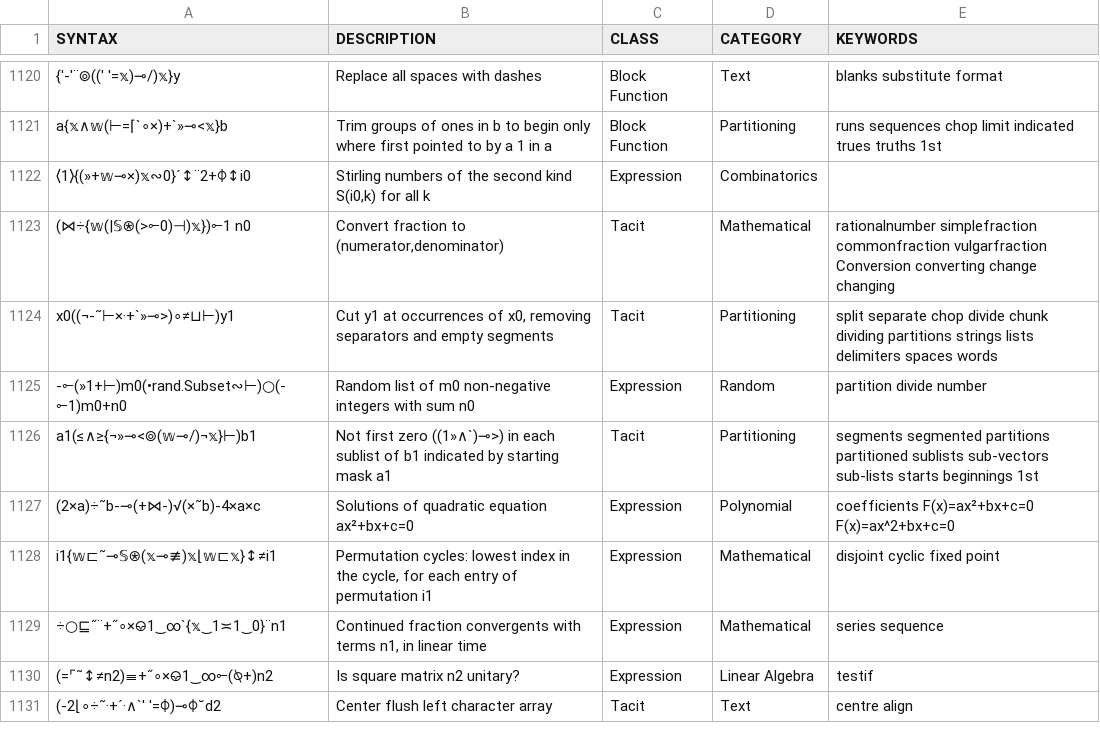
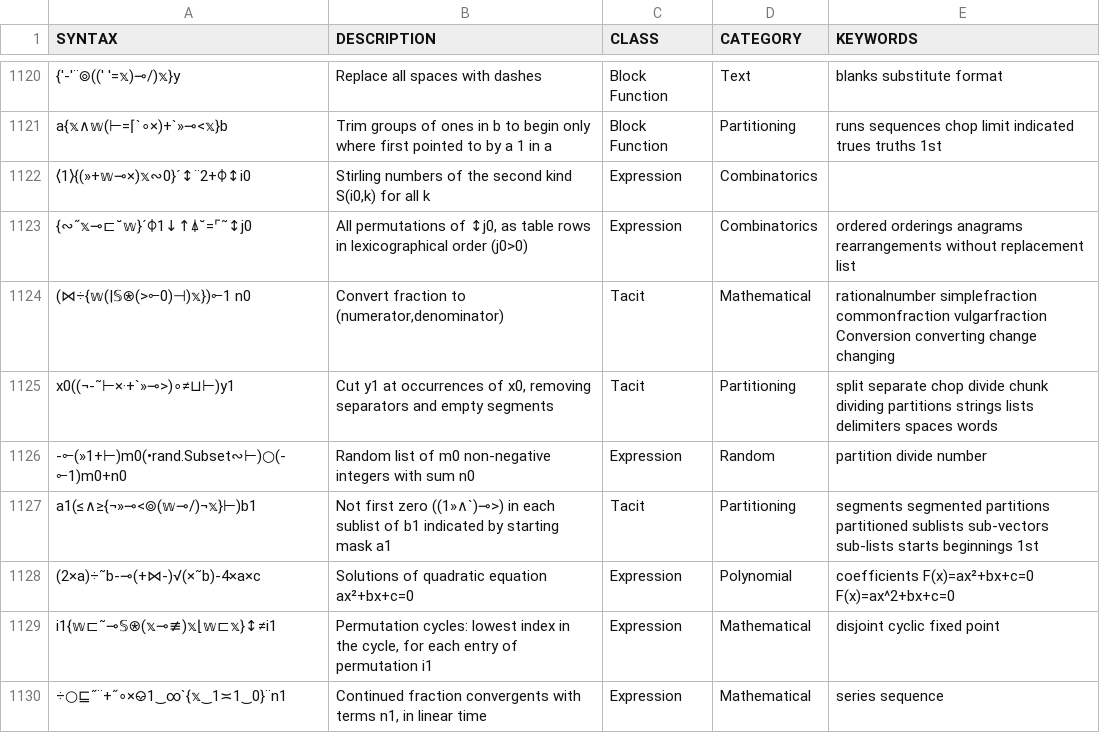
Before and after one commit to mlochbaum/bqncrate, a TSV file: table.tsv, drawn as a sheet; only a part is shown, gaps mark what is left out; the shorter side is filled out with more unchanged rows.

Commit message:
Shorter (also faster) permutation generator

```diff
--- a/table.tsv
+++ b/table.tsv
@@ -1161,2 +1161,3 @@ a{𝕩∧𝕨(⊢=⌈`∘×)+`»⊸<𝕩}b	Trim groups of ones in b to begin onl
 ⟨1⟩{(»+𝕨⊸×)𝕩∾0}´↕¨2+⌽↕i0	Stirling numbers of the second kind S(i0,k) for all k	Expression	Combinatorics	
+{∾˝𝕩⊸⊏˘𝕨}´⌽1↓↑⍋˘=⌜˜↕j0	All permutations of ↕j0, as table rows in lexicographical order (j0>0)	Expression	Combinatorics	ordered orderings anagrams rearrangements without replacement list
 (⋈÷{𝕨(|𝕊⍟(>⟜0)⊣)𝕩})⟜1 n0	Convert fraction to (numerator,denominator)	Tacit	Mathematical	rationalnumber simplefraction commonfraction vulgarfraction Conversion converting change changing
```
